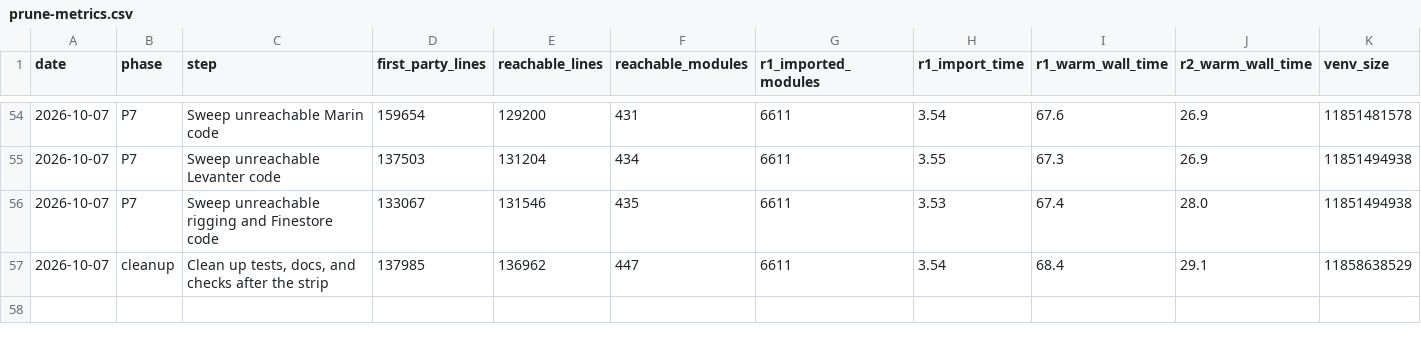
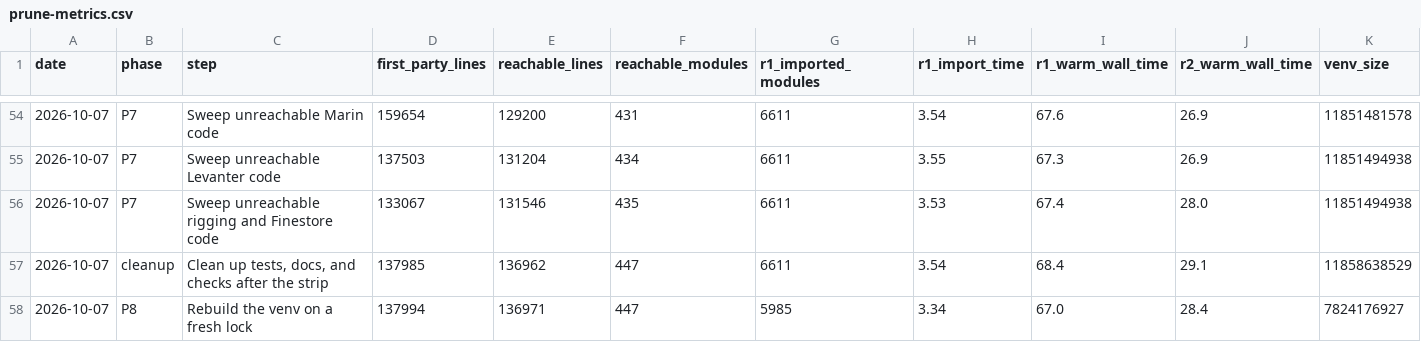
Before and after one commit to jasgcode/Poorin, a CSV file: docs/poorin/prune-metrics.csv, drawn as a sheet; only a part is shown, gaps mark what is left out.

Commit message:
[poorin] Document the restored lockfile and record P8's metrics
AGENTS.md drops the no-lockfile rule, names the sync command, and restores
the lock-diff check for dependency changes. The local GPU tutorial's sync
command failed, since the root package has no gpu extra; it now matches
AGENTS.md. D70's lockfile clause is marked ended, and D79 and D80 record
what the fresh venv's checks found: Triton for QuACK, FlashAttention 4
pinned to b28, and NVRTC 13.4.

The full prune check passed on the rebuilt venv: ty, lint, every suite,
R1, R2, and Finelog. The venv shrank from 11.9 GB to 7.8 GB.

```diff
--- a/docs/poorin/prune-metrics.csv
+++ b/docs/poorin/prune-metrics.csv
@@ -57 +57,2 @@ date,phase,step,first_party_lines,reachable_lines,reachable_modules,r1_imported_
 2026-10-07,cleanup,"Clean up tests, docs, and checks after the strip",137985,136962,447,6611,3.54,68.4,29.1,11858638529
+2026-10-07,P8,Rebuild the venv on a fresh lock,137994,136971,447,5985,3.34,67.0,28.4,7824176927
```
Also changed, not shown: 3 other files.
